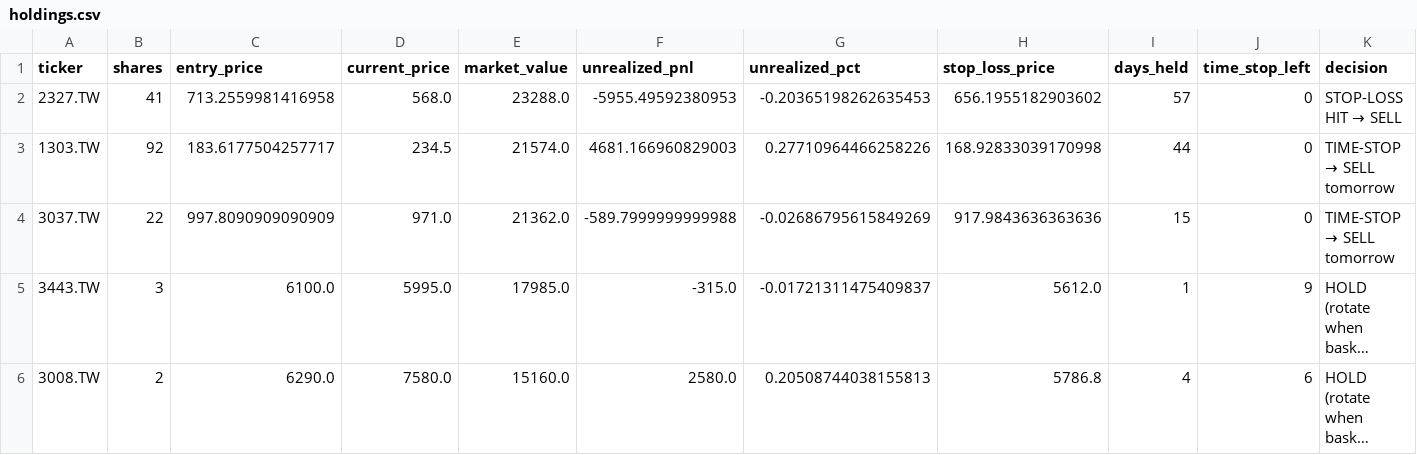
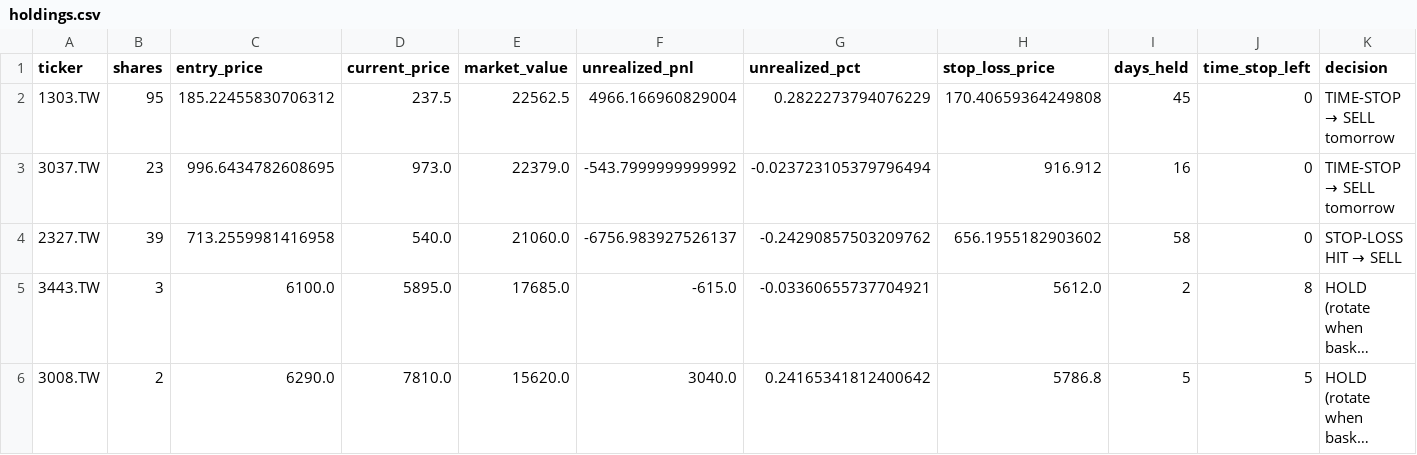
Before and after one commit to Yu-ChangCheng/PingPingPongPongTW, a CSV file: docs/data/holdings.csv, drawn as a sheet; long unchanged cells end in …; removed rows and columns are numbered as before the commit, all else as after; the diff names each change by its address in the sheet, - before the commit and + after, or states it on an @@ line.

```diff
--- a/docs/data/holdings.csv
+++ b/docs/data/holdings.csv
-row 2: 2327.TW | 41 | 713.2559981416958 | 568.0 | 23288.0 | -5955.49592380953 | -0.20365198262635453 | 656.1955182903602 | 57 | 0 | STOP-LOSS HIT → SELL
-B2 (shares): 92
+B2 (shares): 95
-C2 (entry_price): 183.6177504257717
+C2 (entry_price): 185.22455830706312
-D2 (current_price): 234.5
+D2 (current_price): 237.5
-E2 (market_value): 21574.0
+E2 (market_value): 22562.5
-F2 (unrealized_pnl): 4681.166960829003
+F2 (unrealized_pnl): 4966.166960829004
-G2 (unrealized_pct): 0.27710964466258226
+G2 (unrealized_pct): 0.2822273794076229
-H2 (stop_loss_price): 168.92833039170998
+H2 (stop_loss_price): 170.40659364249808
-I2 (days_held): 44
+I2 (days_held): 45
-B3 (shares): 22
+B3 (shares): 23
-C3 (entry_price): 997.8090909090909
+C3 (entry_price): 996.6434782608695
-D3 (current_price): 971.0
+D3 (current_price): 973.0
-E3 (market_value): 21362.0
+E3 (market_value): 22379.0
-F3 (unrealized_pnl): -589.7999999999988
+F3 (unrealized_pnl): -543.7999999999992
-G3 (unrealized_pct): -0.02686795615849269
+G3 (unrealized_pct): -0.023723105379796494
-H3 (stop_loss_price): 917.9843636363636
+H3 (stop_loss_price): 916.912
-I3 (days_held): 15
+I3 (days_held): 16
+row 4: 2327.TW | 39 | 713.2559981416958 | 540.0 | 21060.0 | -6756.983927526137 | -0.24290857503209762 | 656.1955182903602 | 58 | 0 | STOP-LOSS HIT → SELL
-D5 (current_price): 5995.0
+D5 (current_price): 5895.0
-E5 (market_value): 17985.0
+E5 (market_value): 17685.0
-F5 (unrealized_pnl): -315.0
+F5 (unrealized_pnl): -615.0
-G5 (unrealized_pct): -0.01721311475409837
+G5 (unrealized_pct): -0.03360655737704921
-I5 (days_held): 1
+I5 (days_held): 2
-J5 (time_stop_left): 9
+J5 (time_stop_left): 8
-D6 (current_price): 7580.0
+D6 (current_price): 7810.0
-E6 (market_value): 15160.0
+E6 (market_value): 15620.0
-F6 (unrealized_pnl): 2580.0
+F6 (unrealized_pnl): 3040.0
-G6 (unrealized_pct): 0.20508744038155813
+G6 (unrealized_pct): 0.24165341812400642
-I6 (days_held): 4
+I6 (days_held): 5
-J6 (time_stop_left): 6
+J6 (time_stop_left): 5
```
Also changed, not shown: docs/data/live_portfolio_history.csv, docs/data/portfolio_history.csv, 9 other files.
